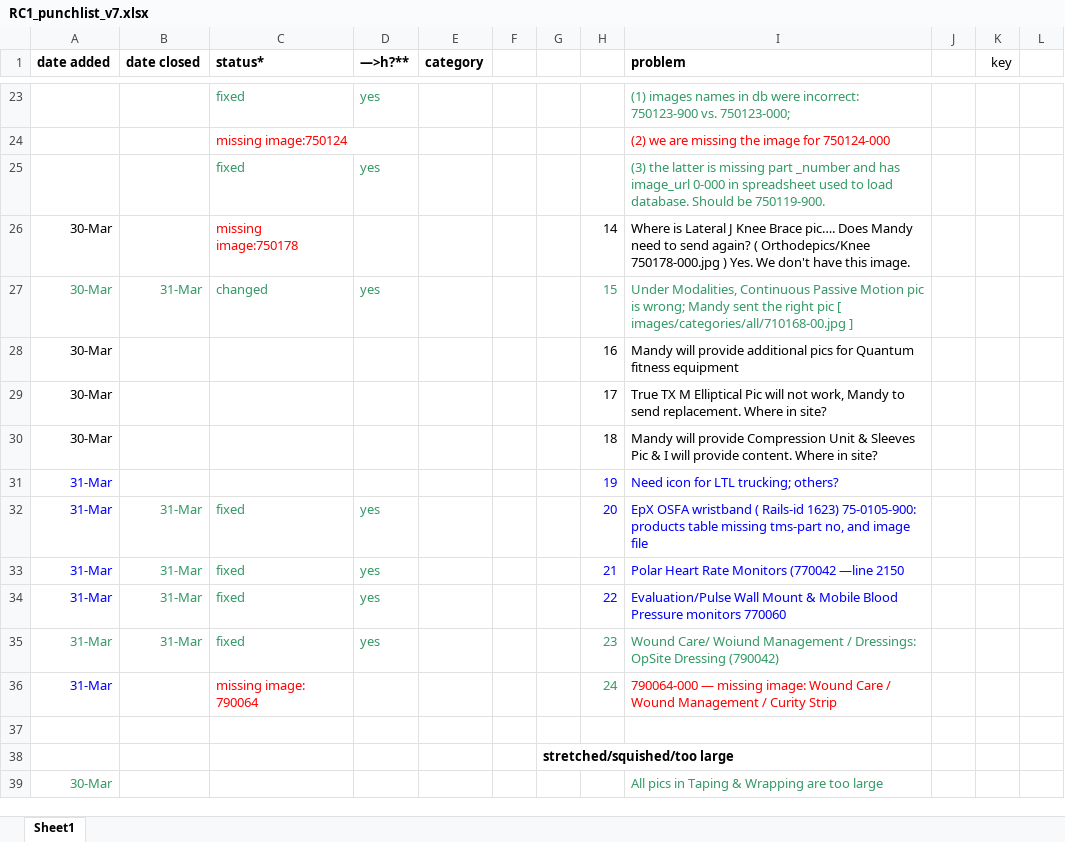
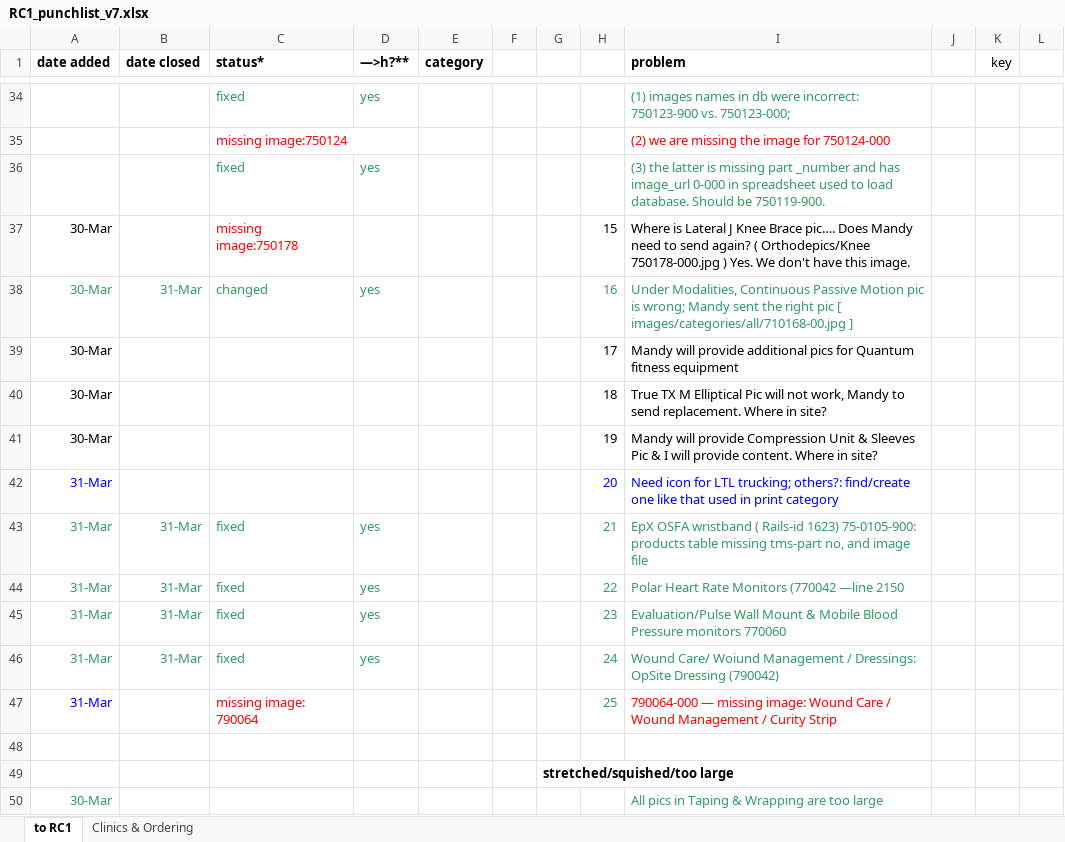
Before and after one commit to cloudsuite/tm3ror, an Excel workbook: db/RC1_punchlist_v7.xlsx, sheet to RC1, drawn as a sheet; only a part is shown, gaps mark what is left out; values as stored, in another font and other column widths than the file's, no borders; addresses are those after the commit; the diff covers the shown part only; the diff names each change by its address in the sheet, - before the commit and + after, or states it on an @@ line.

```diff
--- a/db/RC1_punchlist_v7.xlsx (sheet to RC1)
+++ b/db/RC1_punchlist_v7.xlsx (sheet to RC1)
-sheet tab: Sheet1
+sheet tab: to RC1
+sheet tab: Clinics & Ordering
-H37: 14
+H37: 15
-H38: 15
+H38: 16
-H39: 16
+H39: 17
-H40: 17
+H40: 18
-H41: 18
+H41: 19
-H42: 19
+H42: 20
-I42 (problem): …LTL trucking; others?
+I42 (problem): …LTL trucking; others?: find/create one like that used in print category
-A43:A45 text colour: #0000FF
+A43:A45 text colour: #339966
-H43: 20
+H43: 21
-H43:I45 text colour: #0000FF
+H43:I45 text colour: #339966
-H44: 21
+H44: 22
-H45: 22
+H45: 23
-H46: 23
+H46: 24
-H47: 24
+H47: 25
```
Also changed, not shown: 13 added rows, 2 removed rows, 24 edited cells and cell formats elsewhere in this sheet, formulas that keep their value, 12 other files.
